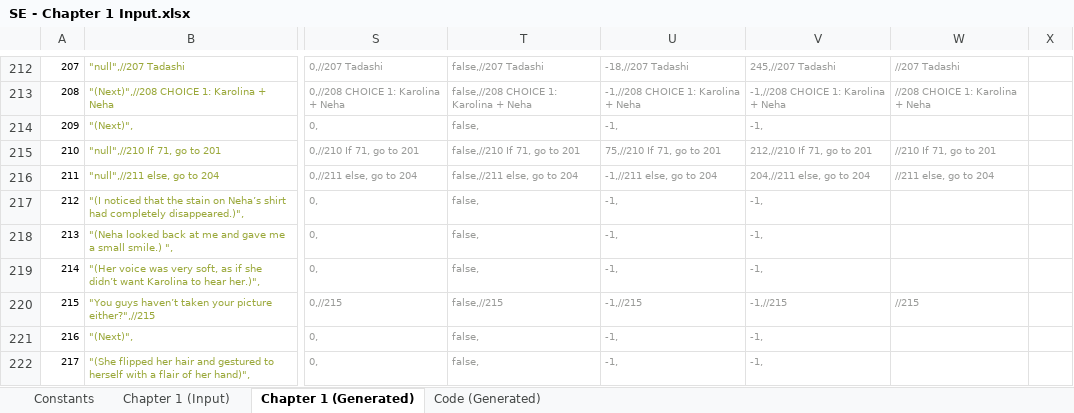
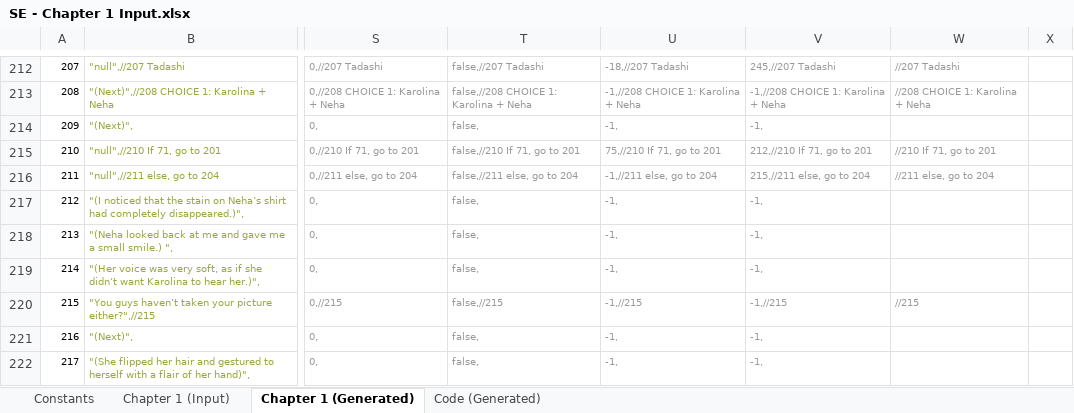
Before and after one commit to Lightshadow226/se, an Excel workbook: chapters (excel)/SE - Chapter 1 Input.xlsx, sheet Chapter 1 (Generated), drawn as a sheet; only a part is shown, gaps mark what is left out; values as stored, in another font and other column widths than the file's, no borders; the diff names each change by its address in the sheet, - before the commit and + after, or states it on an @@ line.

Commit message:
Greyscale images + Chapters 1 and 2 Bug Fixes

```diff
--- a/chapters (excel)/SE - Chapter 1 Input.xlsx (sheet Chapter 1 (Generated))
+++ b/chapters (excel)/SE - Chapter 1 Input.xlsx (sheet Chapter 1 (Generated))
-V216: 204,//211 else, go to 204
+V216: 215,//211 else, go to 204
```
Also changed, not shown: sheet Chapter 1 (Input), sheet Code (Generated), 40 other files.
